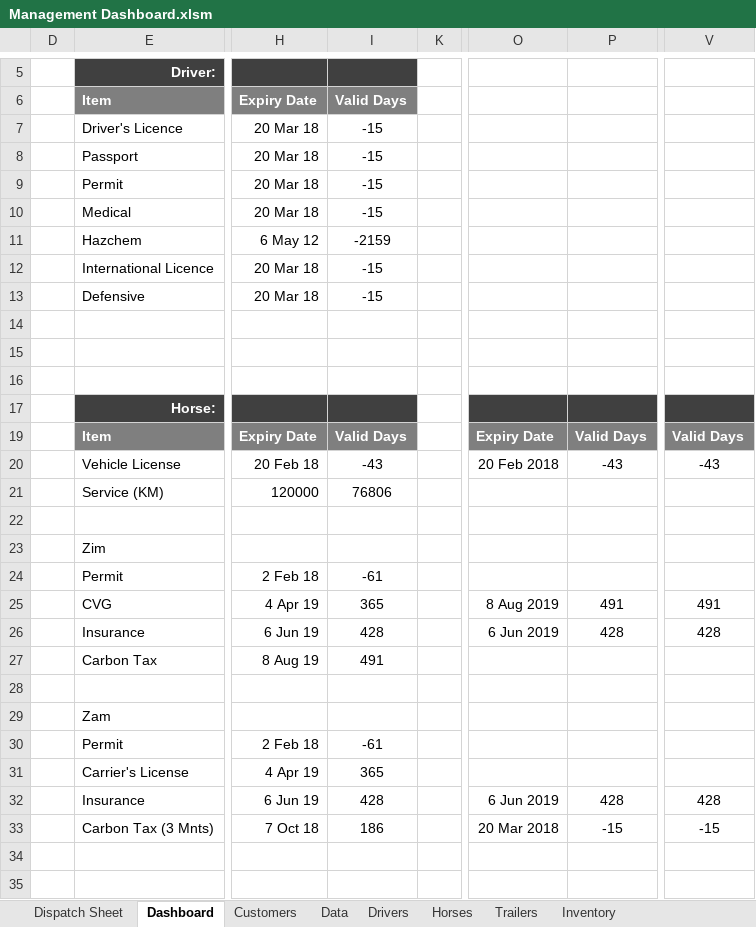
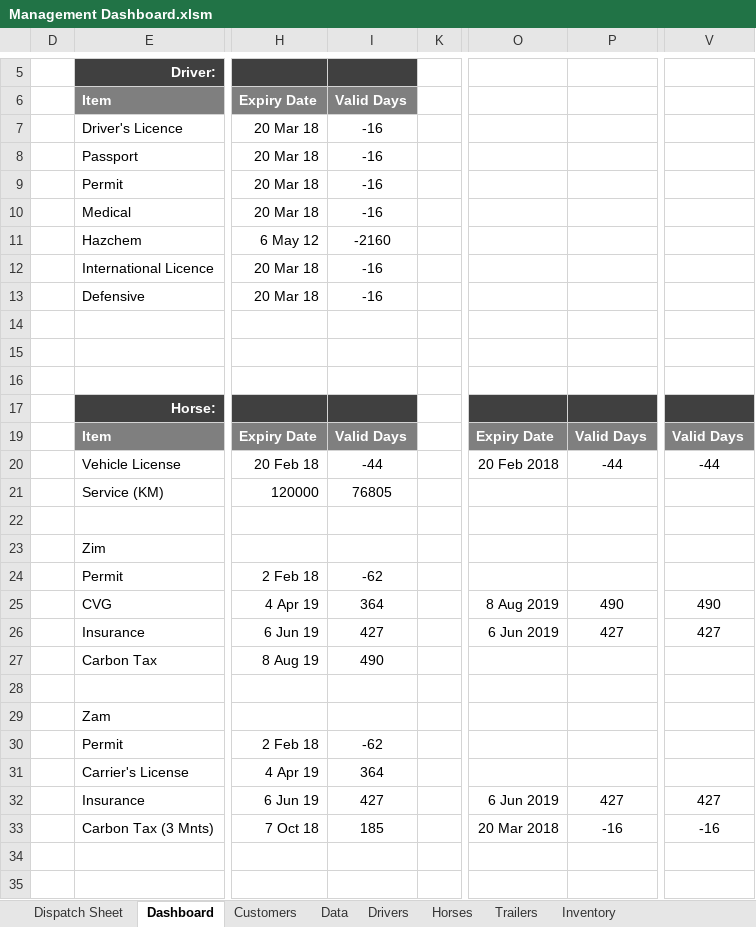
Before and after one commit to shaunkleyn/SpaceShifters, an Excel workbook: Management Dashboard.xlsm, sheet Dashboard, drawn as a sheet; only a part is shown, gaps mark what is left out; values as stored, in another font and other column widths than the file's, no borders; charts and pictures and conditional formats not drawn; the diff names each change by its address in the sheet, - before the commit and + after, or states it on an @@ line.

```diff
--- a/Management Dashboard.xlsm (sheet Dashboard)
+++ b/Management Dashboard.xlsm (sheet Dashboard)
-I7:I10: -15
+I7:I10: -16
-I11: -2159
+I11: -2160
-I12:I13: -15
+I12:I13: -16
-I20: -43
+I20: -44
-P20: -43
+P20: -44
-V20: -43
+V20: -44
-I21: 76806
+I21: 76805
-I24: -61
+I24: -62
-I25: 365
+I25: 364
-P25: 491
+P25: 490
-V25: 491
+V25: 490
-I26: 428
+I26: 427
-P26: 428
+P26: 427
-V26: 428
+V26: 427
-I27: 491
+I27: 490
-I30: -61
+I30: -62
-I31: 365
+I31: 364
-I32: 428
+I32: 427
-P32: 428
+P32: 427
-V32: 428
+V32: 427
-I33: 186
+I33: 185
-P33: -15
+P33: -16
-V33: -15
+V33: -16
```
Also changed, not shown: sheet Data, sheet Dispatch Sheet, charts or pictures, 1 other file.
